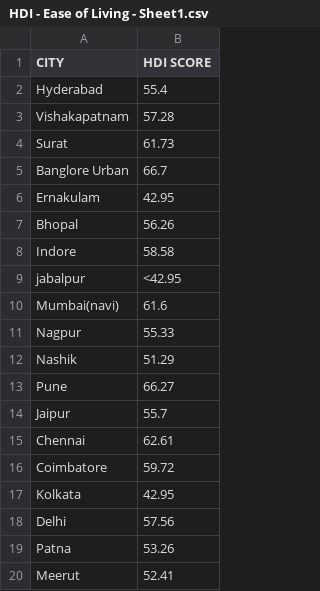
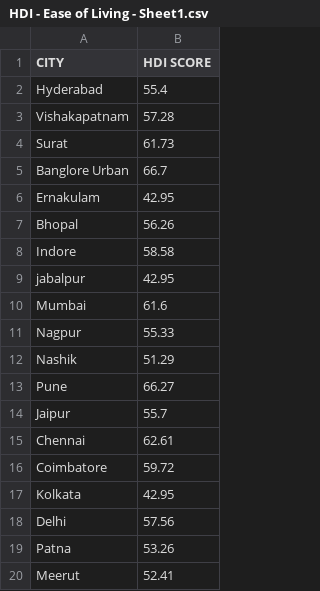
Before and after one commit to abhiskp/Air-Quality-Covid-Research-Paper, a CSV file: Worksheets/HDI - Ease of Living - Sheet1.csv, drawn as a sheet.

Commit message:
Update HDI - Ease of Living - Sheet1.csv

```diff
--- a/Worksheets/HDI - Ease of Living - Sheet1.csv
+++ b/Worksheets/HDI - Ease of Living - Sheet1.csv
@@ -8,4 +8,4 @@ Bhopal,56.26
 Indore,58.58
-jabalpur,<42.95
-Mumbai(navi),61.6
+jabalpur,42.95
+Mumbai,61.6
 Nagpur,55.33
```
